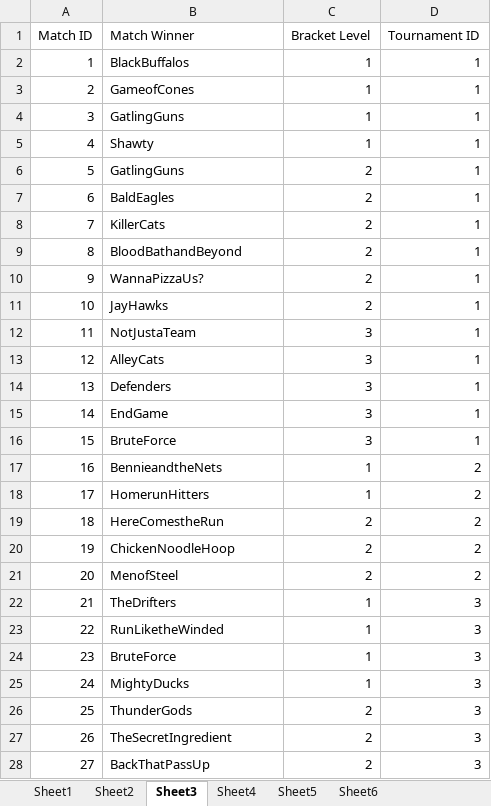
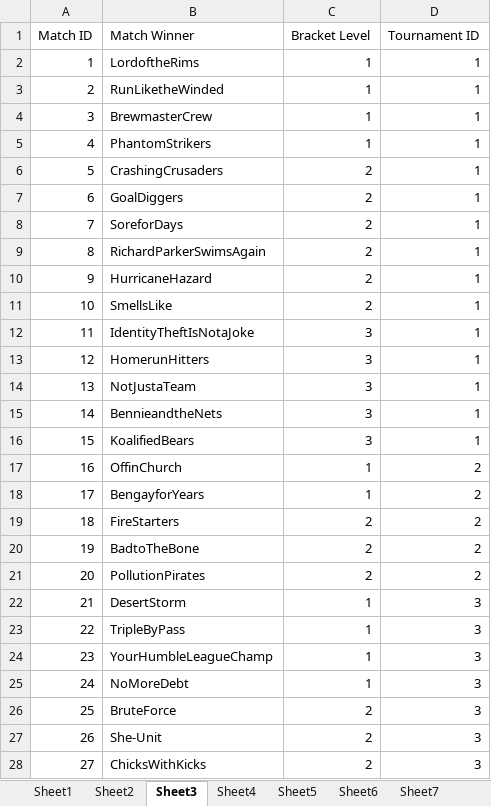
Before and after one commit to luxscious/val-t, an Excel workbook: data.xlsx, sheet Sheet3, drawn as a sheet; only a part is shown; values as stored, in another font and other column widths than the file's, no borders; the diff covers the shown part only; the diff names each change by its address in the sheet, - before the commit and + after, or states it on an @@ line.

Commit message:
roster sheet (should work??)

```diff
--- a/data.xlsx (sheet Sheet3)
+++ b/data.xlsx (sheet Sheet3)
+sheet tab: Sheet7
-B2 (Match Winner): BlackBuffalos
+B2 (Match Winner): LordoftheRims
-B3 (Match Winner): GameofCones
+B3 (Match Winner): RunLiketheWinded
-B4 (Match Winner): GatlingGuns
+B4 (Match Winner): BrewmasterCrew
-B5 (Match Winner): Shawty
+B5 (Match Winner): PhantomStrikers
-B6 (Match Winner): GatlingGuns
+B6 (Match Winner): CrashingCrusaders
-B7 (Match Winner): BaldEagles
+B7 (Match Winner): GoalDiggers
-B8 (Match Winner): KillerCats
+B8 (Match Winner): SoreforDays
-B9 (Match Winner): BloodBathandBeyond
+B9 (Match Winner): RichardParkerSwimsAgain
-B10 (Match Winner): WannaPizzaUs?
+B10 (Match Winner): HurricaneHazard
-B11 (Match Winner): JayHawks
+B11 (Match Winner): SmellsLike
-B12 (Match Winner): NotJustaTeam
+B12 (Match Winner): IdentityTheftIsNotaJoke
-B13 (Match Winner): AlleyCats
+B13 (Match Winner): HomerunHitters
-B14 (Match Winner): Defenders
+B14 (Match Winner): NotJustaTeam
-B15 (Match Winner): EndGame
+B15 (Match Winner): BennieandtheNets
-B16 (Match Winner): BruteForce
+B16 (Match Winner): KoalifiedBears
-B17 (Match Winner): BennieandtheNets
+B17 (Match Winner): OffinChurch
-B18 (Match Winner): HomerunHitters
+B18 (Match Winner): BengayforYears
-B19 (Match Winner): HereComestheRun
+B19 (Match Winner): FireStarters
-B20 (Match Winner): ChickenNoodleHoop
+B20 (Match Winner): BadtoTheBone
-B21 (Match Winner): MenofSteel
+B21 (Match Winner): PollutionPirates
-B22 (Match Winner): TheDrifters
+B22 (Match Winner): DesertStorm
-B23 (Match Winner): RunLiketheWinded
+B23 (Match Winner): TripleByPass
-B24 (Match Winner): BruteForce
+B24 (Match Winner): YourHumbleLeagueChamp
-B25 (Match Winner): MightyDucks
+B25 (Match Winner): NoMoreDebt
-B26 (Match Winner): ThunderGods
+B26 (Match Winner): BruteForce
-B27 (Match Winner): TheSecretIngredient
+B27 (Match Winner): She-Unit
-B28 (Match Winner): BackThatPassUp
+B28 (Match Winner): ChicksWithKicks
```
Also changed, not shown: 970 edited cells elsewhere in this sheet, sheet Sheet1, sheet Sheet2, sheet Sheet5, 1 other file.
